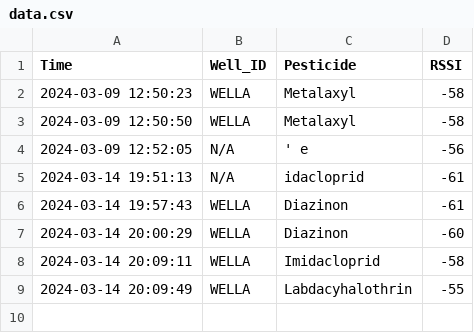
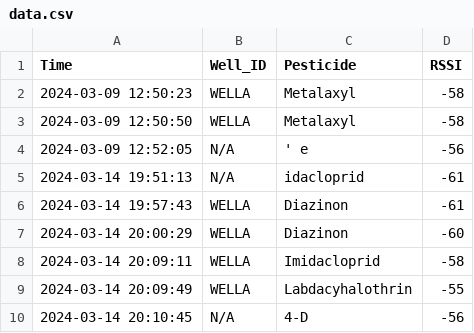
Before and after one commit to NAJAVA2020/publish-python, a CSV file: data.csv, drawn as a sheet.

```diff
--- a/data.csv
+++ b/data.csv
@@ -9 +9,2 @@ Time,Well_ID,Pesticide,RSSI
 2024-03-14 20:09:49, WELLA ,Labdacyhalothrin ,-55
+2024-03-14 20:10:45,N/A,  4-D ,-56
```
Also changed, not shown: 1 other file.
